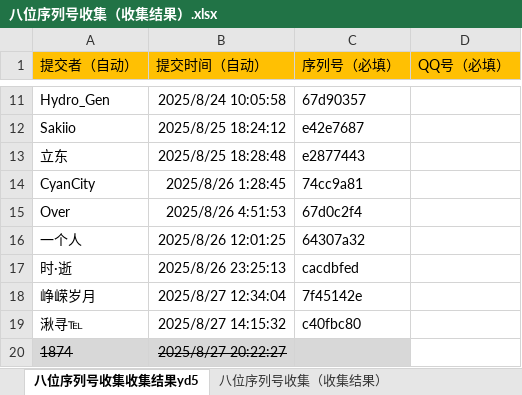
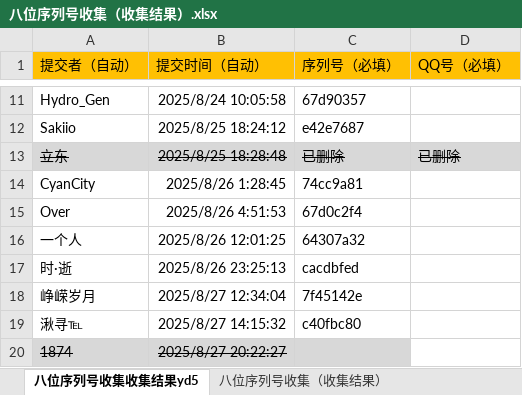
Before and after one commit to tonzy-su/DeviceCheck_data, an Excel workbook: data/八位序列号收集（收集结果）.xlsx, sheet 八位序列号收集收集结果yd5, drawn as a sheet; only a part is shown, gaps mark what is left out; values as stored, in another font and other column widths than the file's, no borders; the diff names each change by its address in the sheet, - before the commit and + after, or states it on an @@ line.

Commit message:
Add files via upload

```diff
--- a/data/八位序列号收集（收集结果）.xlsx (sheet 八位序列号收集收集结果yd5)
+++ b/data/八位序列号收集（收集结果）.xlsx (sheet 八位序列号收集收集结果yd5)
-A13:D13 fill: none
+A13:D13 fill: #D8D8D8
-A13:C13 strikethrough: off
+A13:C13 strikethrough: on
-C13 (序列号（必填）): e2877443
+C13 (序列号（必填）): 已删除
-D13 (QQ号（必填）): (empty)
+D13 (QQ号（必填）): 已删除
```
